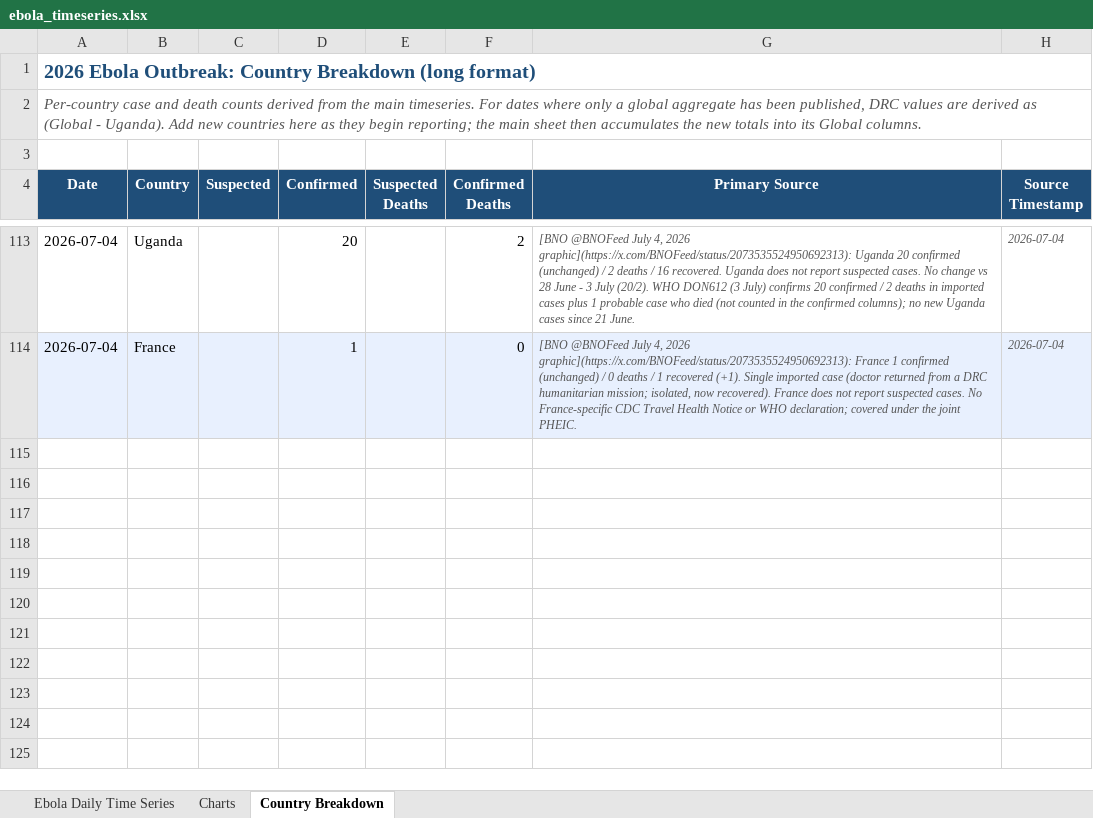
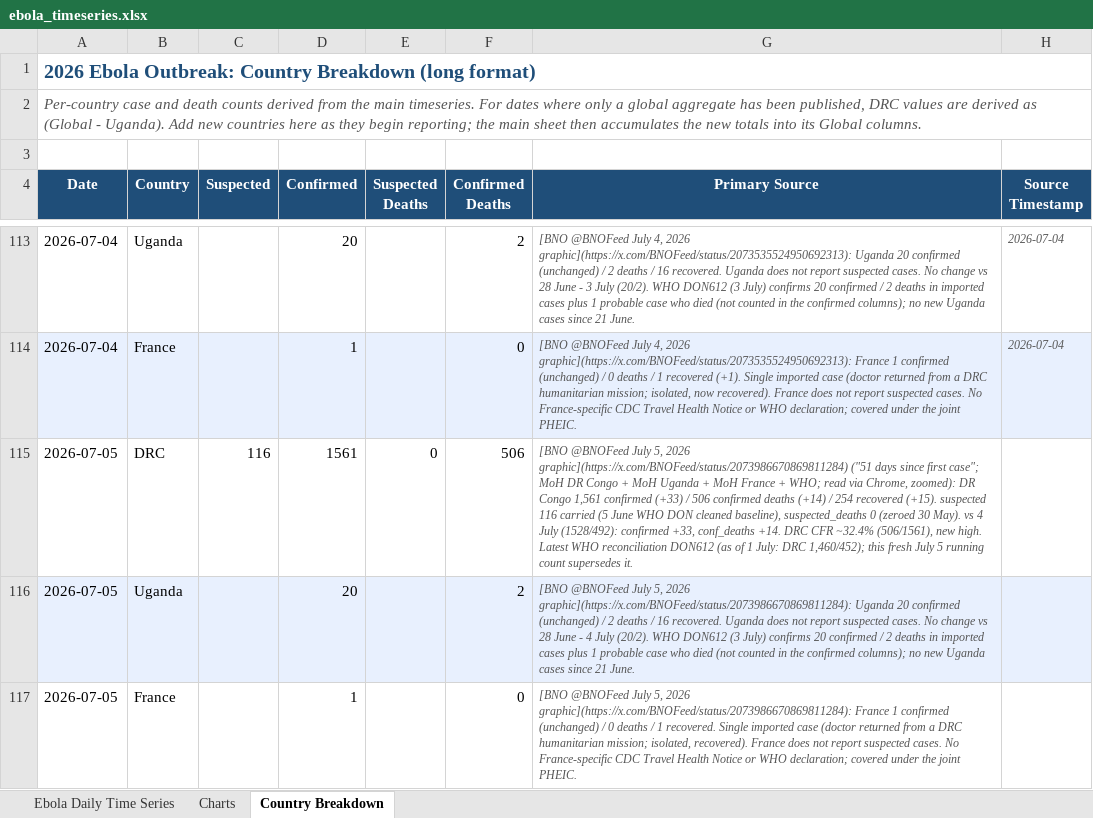
Before and after one commit to webbegole/ebola-bundibugyo-tracker-2026, an Excel workbook: outputs/ebola_timeseries.xlsx, sheet Country Breakdown, drawn as a sheet; only a part is shown, gaps mark what is left out; values as stored, in another font and other column widths than the file's, no borders; the diff names each change by its address in the sheet, - before the commit and + after, or states it on an @@ line.

Commit message:
Daily update 2026-07-05: deaths cross 500 (508); DRC CFR ~32.4%, new high

```diff
--- a/outputs/ebola_timeseries.xlsx (sheet Country Breakdown)
+++ b/outputs/ebola_timeseries.xlsx (sheet Country Breakdown)
+row 115: 2026-07-05 | DRC | 116 | 1561 | 0 | 506 | [BNO @BNOFeed July 5, 2026 graphic](https://x.com/BNOFeed/status/2073986670869811284) ("51 days since first case"; MoH DR Congo + MoH Uganda + MoH France + WHO; read via Chrome, zoomed): DR Congo 1,561 confirmed (+33) / 506 confirmed deaths (+14) / 254 recovered (+15). suspected 116 carried (5 June WHO DON cleaned baseline), suspected_deaths 0 (zeroed 30 May). vs 4 July (1528/492): confirmed +33, conf_deaths +14. DRC CFR ~32.4% (506/1561), new high. Latest WHO reconciliation DON612 (as of 1 July: DRC 1,460/452); this fresh July 5 running count supersedes it.
+row 116: 2026-07-05 | Uganda |  | 20 |  | 2 | [BNO @BNOFeed July 5, 2026 graphic](https://x.com/BNOFeed/status/2073986670869811284): Uganda 20 confirmed (unchanged) / 2 deaths / 16 recovered. Uganda does not report suspected cases. No change vs 28 June - 4 July (20/2). WHO DON612 (3 July) confirms 20 confirmed / 2 deaths in imported cases plus 1 probable case who died (not counted in the confirmed columns); no new Uganda cases since 21 June.
+row 117: 2026-07-05 | France |  | 1 |  | 0 | [BNO @BNOFeed July 5, 2026 graphic](https://x.com/BNOFeed/status/2073986670869811284): France 1 confirmed (unchanged) / 0 deaths / 1 recovered. Single imported case (doctor returned from a DRC humanitarian mission; isolated, recovered). France does not report suspected cases. No France-specific CDC Travel Health Notice or WHO declaration; covered under the joint PHEIC.
```
Also changed, not shown: sheet Ebola Daily Time Series, sheet Charts, 6 other files.
